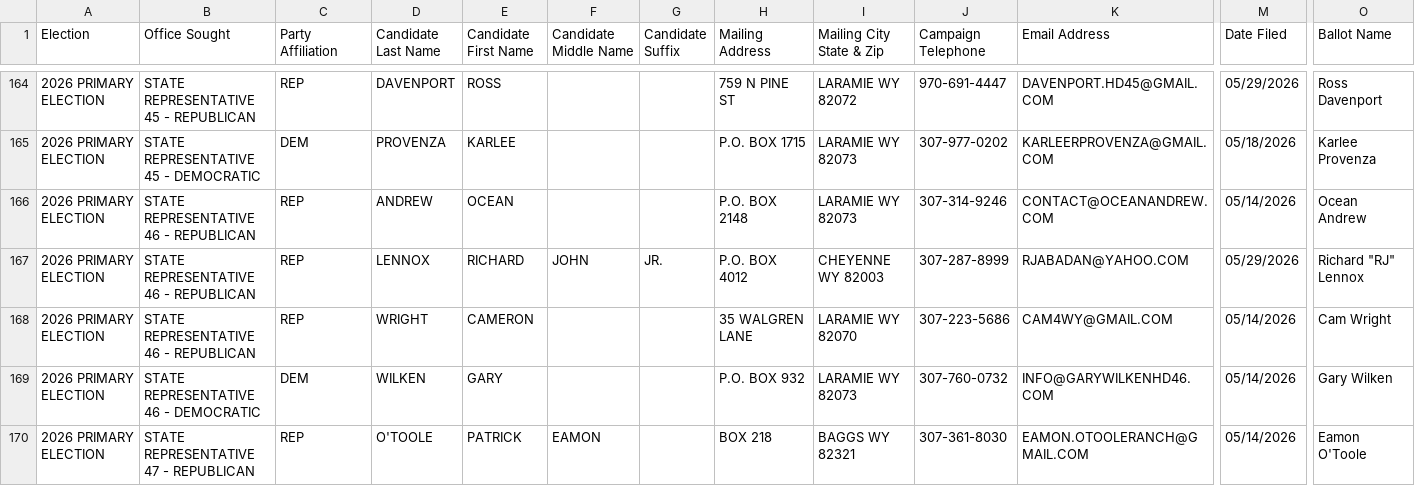
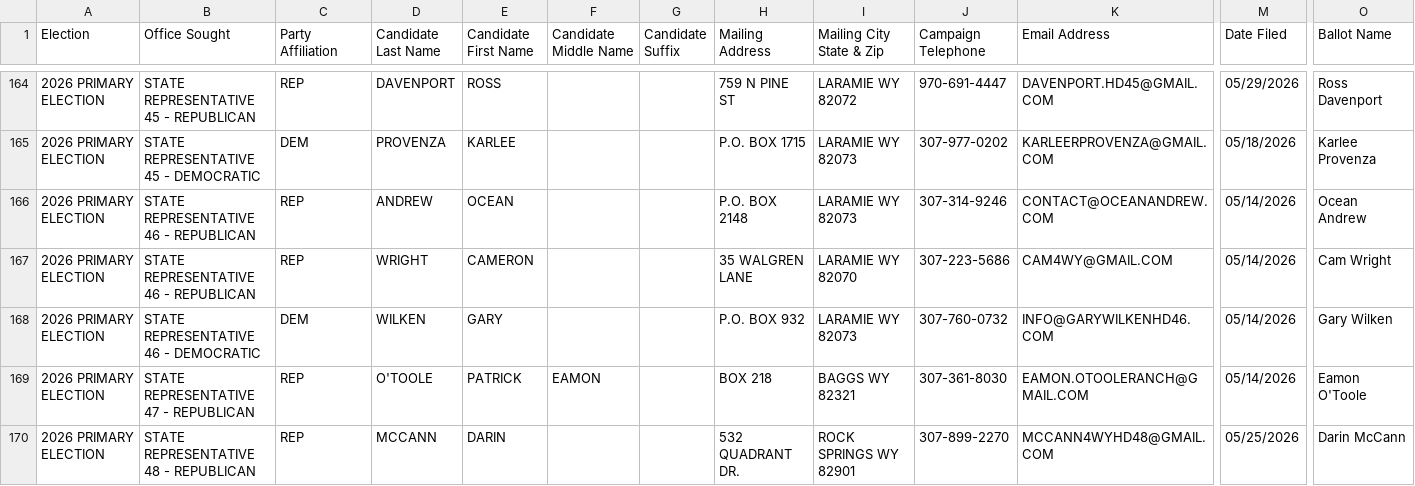
Before and after one commit to yincrash/wy_election_roster, a CSV file: 2026_WY_Primary_Election_Candidates.csv, drawn as a sheet; only a part is shown, gaps mark what is left out; the shorter side is filled out with more unchanged rows; rows hold the shown columns only; the diff names each change by its address in the sheet, - before the commit and + after, or states it on an @@ line.

```diff
--- a/2026_WY_Primary_Election_Candidates.csv
+++ b/2026_WY_Primary_Election_Candidates.csv
-row 167: 2026 PRIMARY ELECTION | STATE REPRESENTATIVE 46 - REPUBLICAN | REP | LENNOX | RICHARD | JOHN | JR. | P.O. BOX 4012 | CHEYENNE WY 82003 | 307-287-8999 | RJABADAN@YAHOO.COM | 05/29/2026 | Richard "RJ" Lennox
```
Also changed, not shown: 1 other file.
